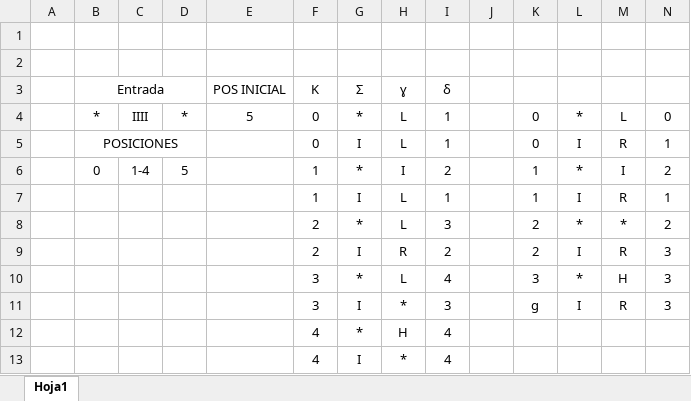
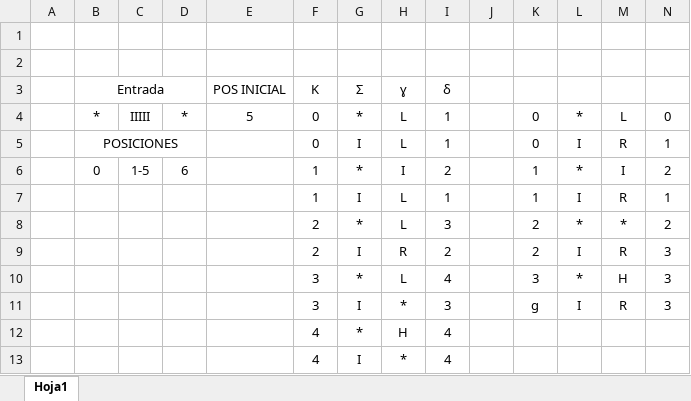
Before and after one commit to TomasGarcia/SimuladorMT, an Excel workbook: MT.xlsx, sheet Hoja1, drawn as a sheet; values as stored, in another font and other column widths than the file's, no borders; the diff names each change by its address in the sheet, - before the commit and + after, or states it on an @@ line.

```diff
--- a/MT.xlsx (sheet Hoja1)
+++ b/MT.xlsx (sheet Hoja1)
-C4: IIII
+C4: IIIII
-C6: 1-4
+C6: 1-5
-D6: 5
+D6: 6
```
Also changed, not shown: 1 other file.
